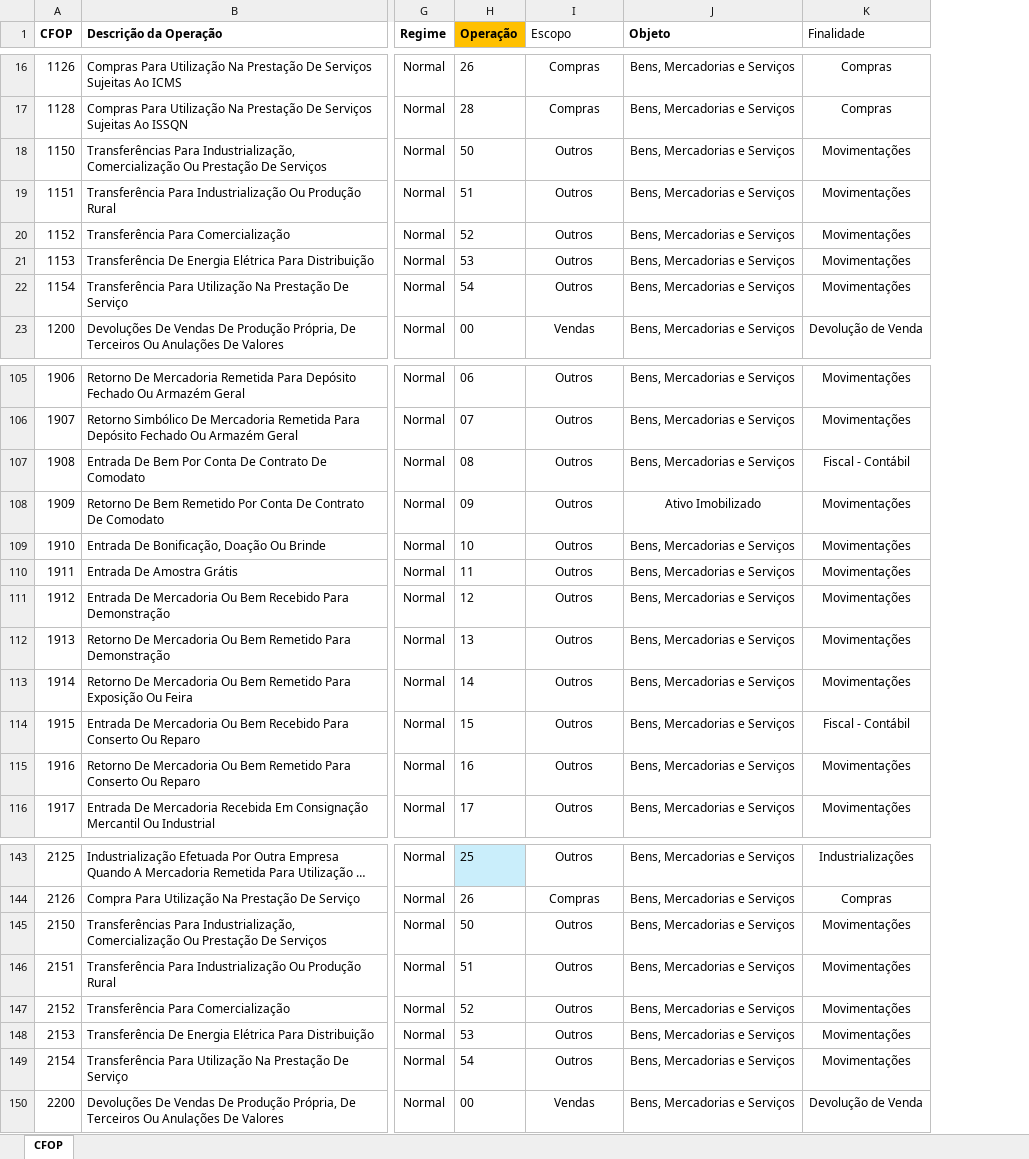
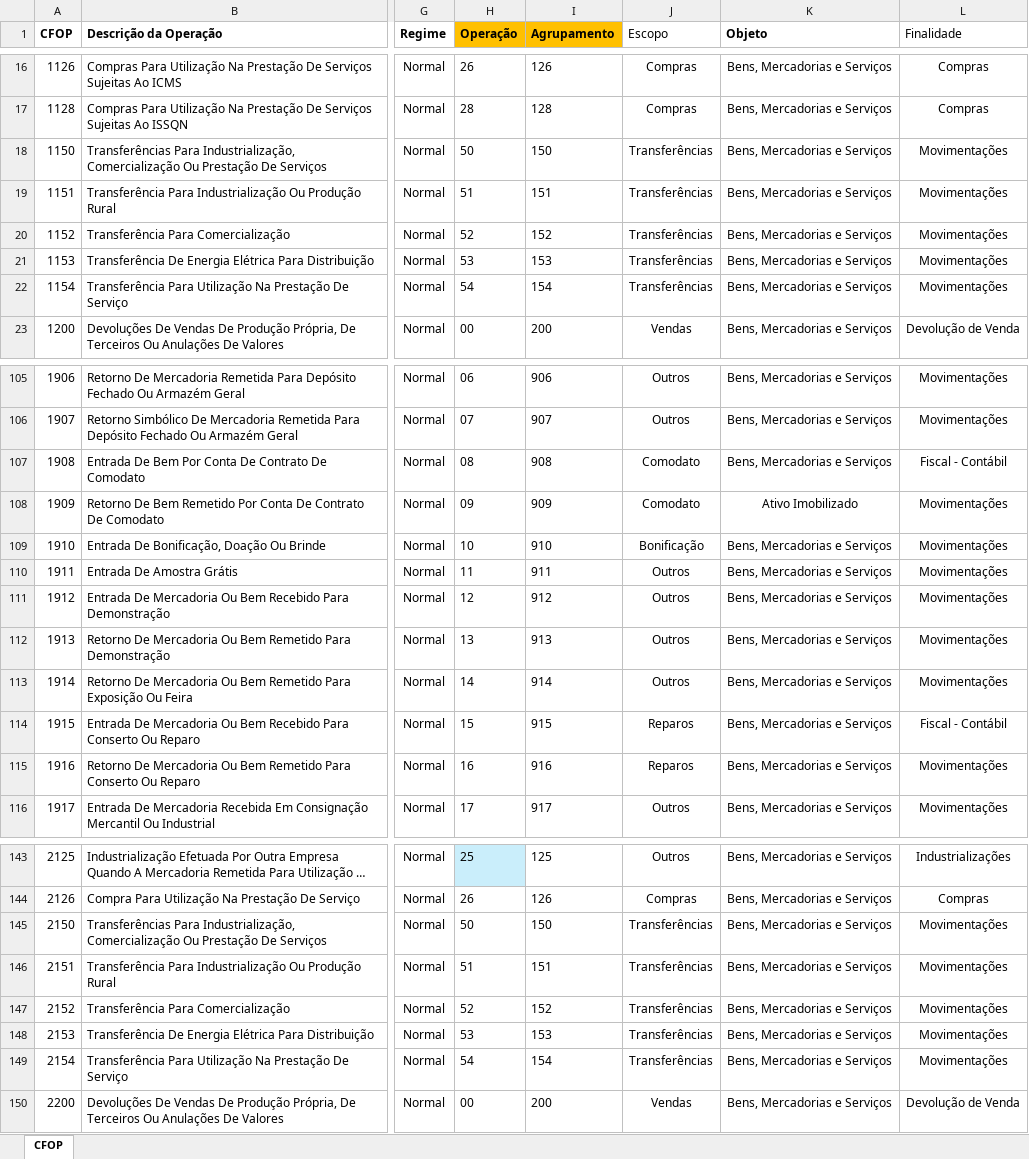
Before and after one commit to hugoventurini/CFOP, an Excel workbook: CFOP_Rev01.xlsx, sheet CFOP, drawn as a sheet; only a part is shown, gaps mark what is left out; long unchanged cells end in …; values as stored, in another font and other column widths than the file's, no borders; conditional formats and table styles not drawn; addresses are those after the commit; the diff covers the shown part only; the diff names each change by its address in the sheet, - before the commit and + after, or states it on an @@ line.

```diff
--- a/CFOP_Rev01.xlsx (sheet CFOP)
+++ b/CFOP_Rev01.xlsx (sheet CFOP)
+column I (Agrupamento), rows 16-23: 126 | 128 | 150 | 151 | 152 | 153 | 154 | 200; rows 105-116: 906 | 907 | 908 | 909 | 910 | 911 | 912 | 913 | 914 | 915 | 916 | 917; rows 143-150: 125 | 126 | 150 | 151 | 152 | 153 | 154 | 200
-J18:J22 (Escopo): Outros
+J18:J22 (Escopo): Transferências
-J107:J108 (Escopo): Outros
+J107:J108 (Escopo): Comodato
-J109 (Escopo): Outros
+J109 (Escopo): Bonificação
-J114:J115 (Escopo): Outros
+J114:J115 (Escopo): Reparos
-J145:J149 (Escopo): Outros
+J145:J149 (Escopo): Transferências
```
Also changed, not shown: 64 edited cells elsewhere in this sheet.
